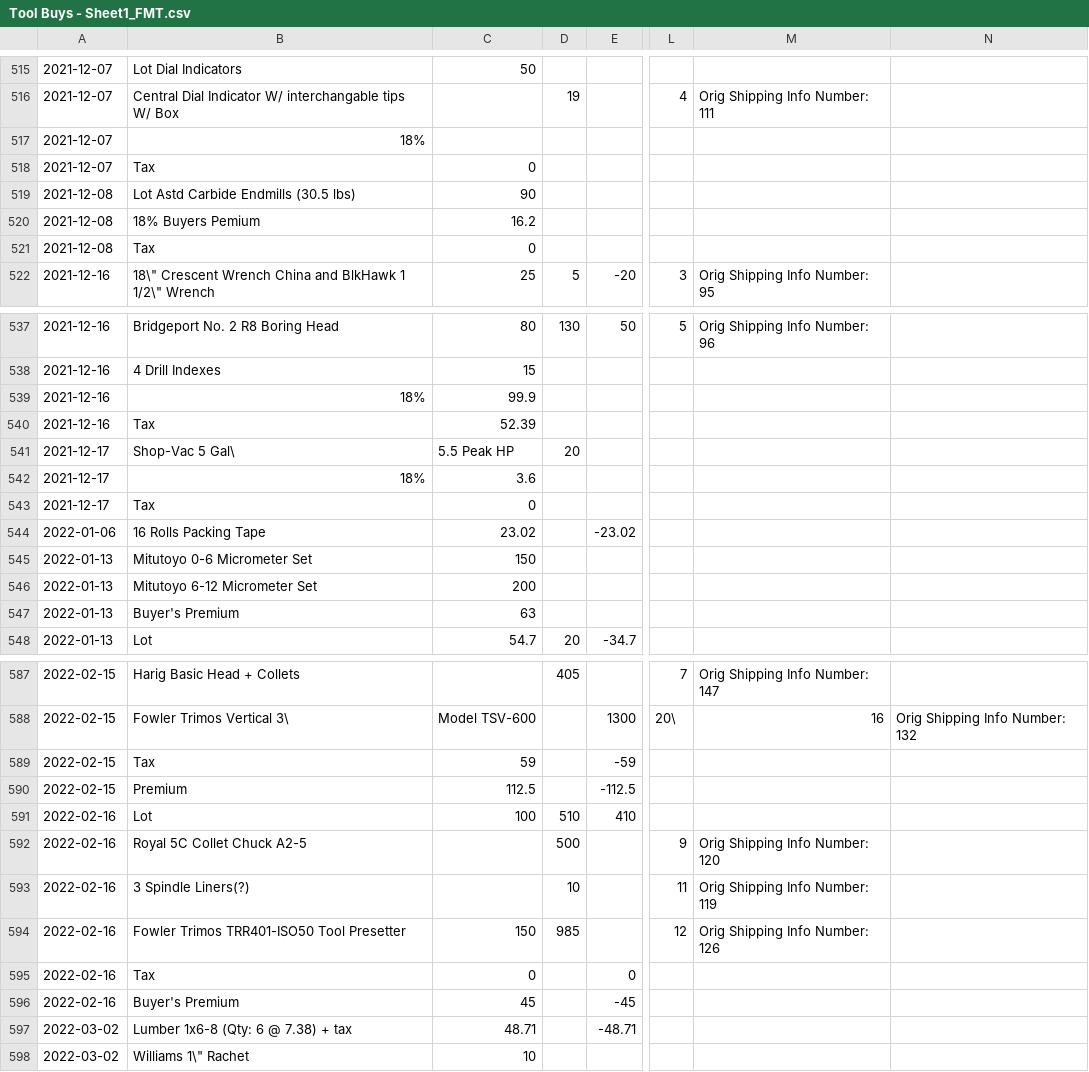
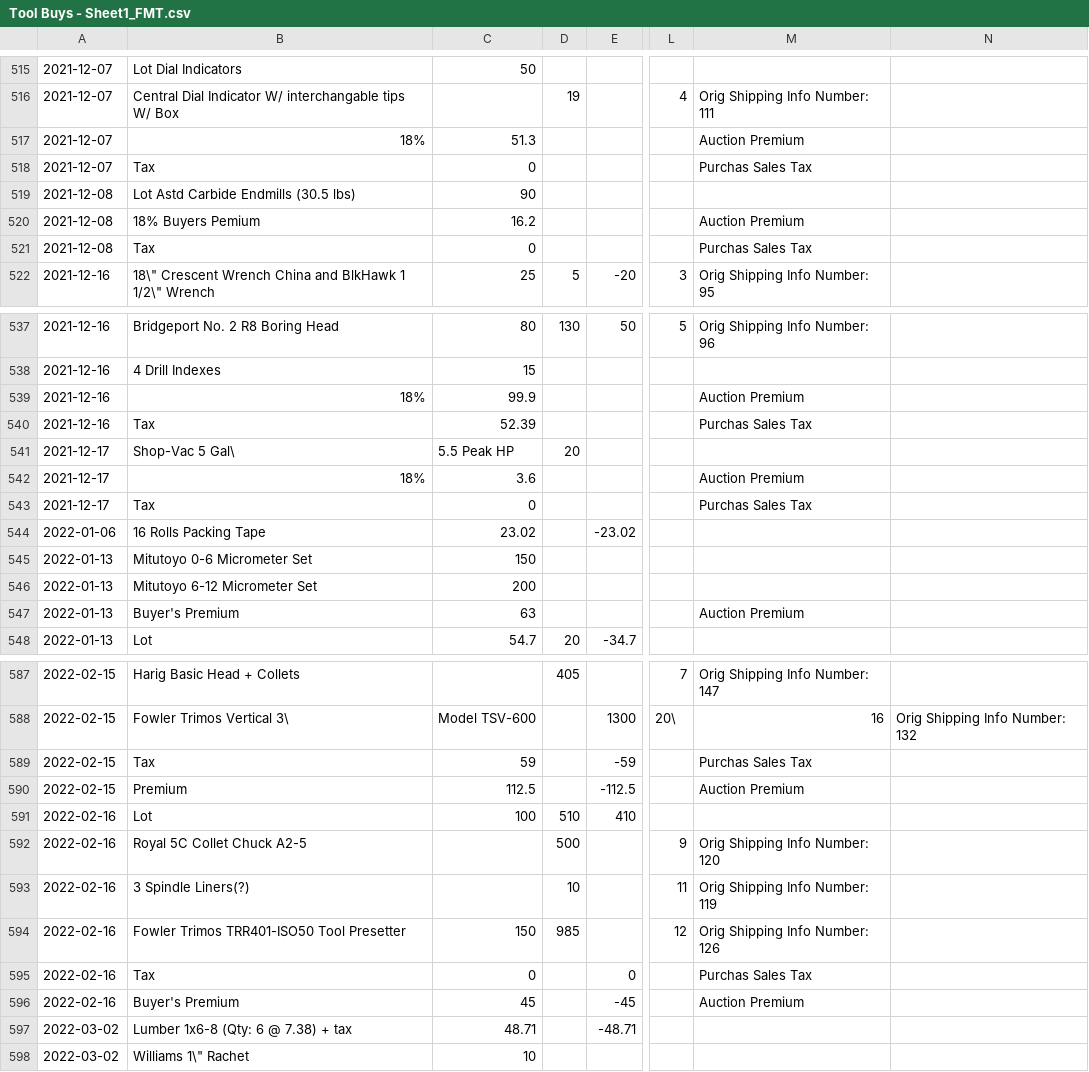
Before and after one commit to achapl/Resale-Inventory-Database, a CSV file: FinancialDatabase/Tool Buys - Sheet1_FMT.csv, drawn as a sheet; only a part is shown, gaps mark what is left out; the diff covers the shown part only; the diff names each change by its address in the sheet, - before the commit and + after, or states it on an @@ line.

Commit message:
Added fees table to database, and allowed for inputting fees such as Buyer's Premium, Auction Premium, 18%, and Taxes into said table

```diff
--- a/FinancialDatabase/Tool Buys - Sheet1_FMT.csv
+++ b/FinancialDatabase/Tool Buys - Sheet1_FMT.csv
-C517: (empty)
+C517: 51.3
-M517: (empty)
+M517: Auction Premium
-M518: (empty)
+M518: Purchas Sales Tax
-M520: (empty)
+M520: Auction Premium
-M521: (empty)
+M521: Purchas Sales Tax
-M539: (empty)
+M539: Auction Premium
-M540: (empty)
+M540: Purchas Sales Tax
-M542: (empty)
+M542: Auction Premium
-M543: (empty)
+M543: Purchas Sales Tax
-M547: (empty)
+M547: Auction Premium
-M589: (empty)
+M589: Purchas Sales Tax
-M590: (empty)
+M590: Auction Premium
-M595: (empty)
+M595: Purchas Sales Tax
-M596: (empty)
+M596: Auction Premium
```
Also changed, not shown: 61 edited cells elsewhere in this file, 2 other files.
